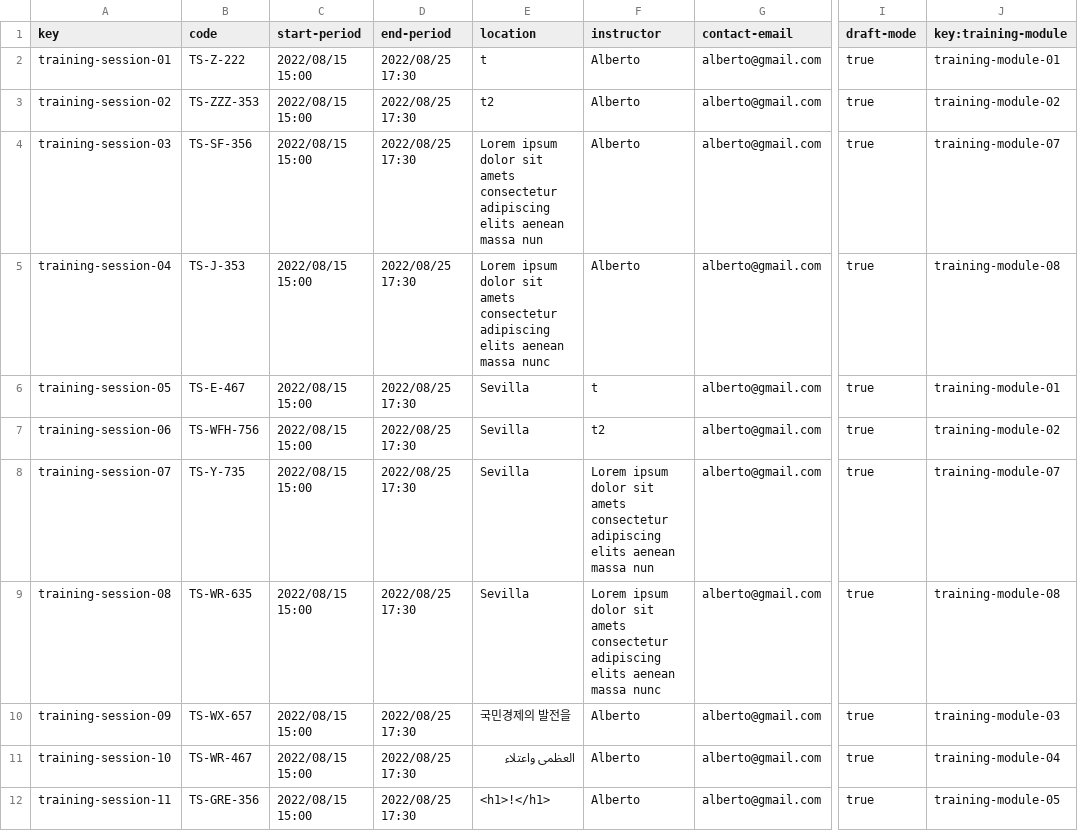
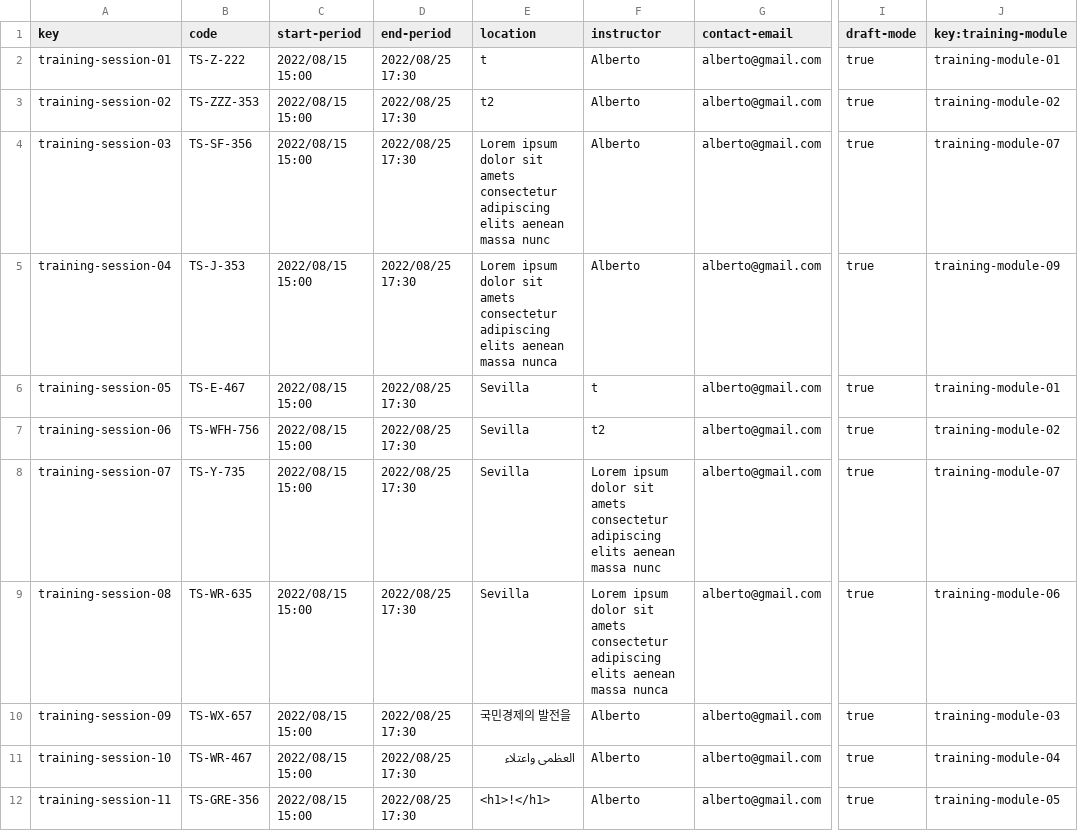
Before and after one commit to vicgrabru/Acme-SF-D04, a CSV file: src/main/webapp/WEB-INF/resources/sample-data/training-session.csv, drawn as a sheet; only a part is shown, gaps mark what is left out; the diff names each change by its address in the sheet, - before the commit and + after, or states it on an @@ line.

Commit message:
sample fix

```diff
--- a/src/main/webapp/WEB-INF/resources/sample-data/training-session.csv
+++ b/src/main/webapp/WEB-INF/resources/sample-data/training-session.csv
-E4 (location): …aenean massa nun
+E4 (location): …aenean massa nunc
-E5 (location): …aenean massa nunc
+E5 (location): …aenean massa nunca
-J5 (key:training-module): training-module-08
+J5 (key:training-module): training-module-09
-F8 (instructor): …aenean massa nun
+F8 (instructor): …aenean massa nunc
-F9 (instructor): …aenean massa nunc
+F9 (instructor): …aenean massa nunca
-J9 (key:training-module): training-module-08
+J9 (key:training-module): training-module-06
```
Also changed, not shown: src/main/webapp/WEB-INF/resources/sample-data/developer.csv, src/main/webapp/WEB-INF/resources/sample-data/objective.csv, 4 other files.
